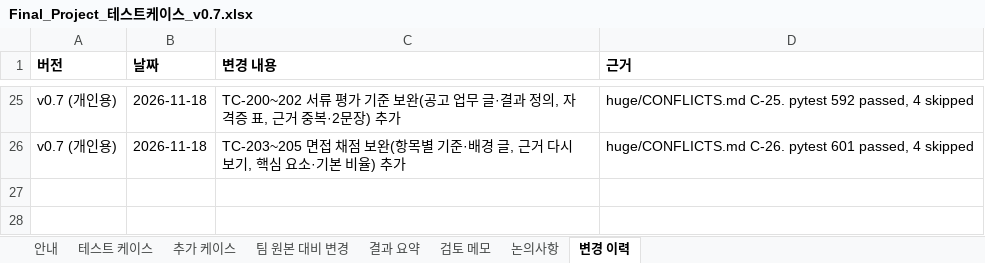
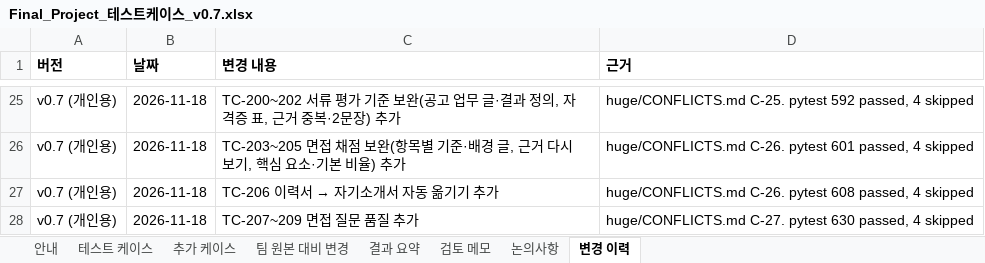
Before and after one commit to lampinthejini/home-work, an Excel workbook: HWF(TeamMAKE)/개인용/Final_Project_테스트케이스_v0.7.xlsx, sheet 변경 이력, drawn as a sheet; only a part is shown, gaps mark what is left out; values as stored, in another font and other column widths than the file's, no borders; the diff names each change by its address in the sheet, - before the commit and + after, or states it on an @@ line.

```diff
--- a/HWF(TeamMAKE)/개인용/Final_Project_테스트케이스_v0.7.xlsx (sheet 변경 이력)
+++ b/HWF(TeamMAKE)/개인용/Final_Project_테스트케이스_v0.7.xlsx (sheet 변경 이력)
+row 27: v0.7 (개인용) | 2026-11-18 | TC-206 이력서 → 자기소개서 자동 옮기기 추가 | huge/CONFLICTS.md C-26. pytest 608 passed, 4 skipped
+row 28: v0.7 (개인용) | 2026-11-18 | TC-207~209 면접 질문 품질 추가 | huge/CONFLICTS.md C-27. pytest 630 passed, 4 skipped
```
Also changed, not shown: sheet 추가 케이스, HWF(TeamMAKE)/개인용/Final_Project_기능정의서_0.7v.xlsx, 19 other files.
